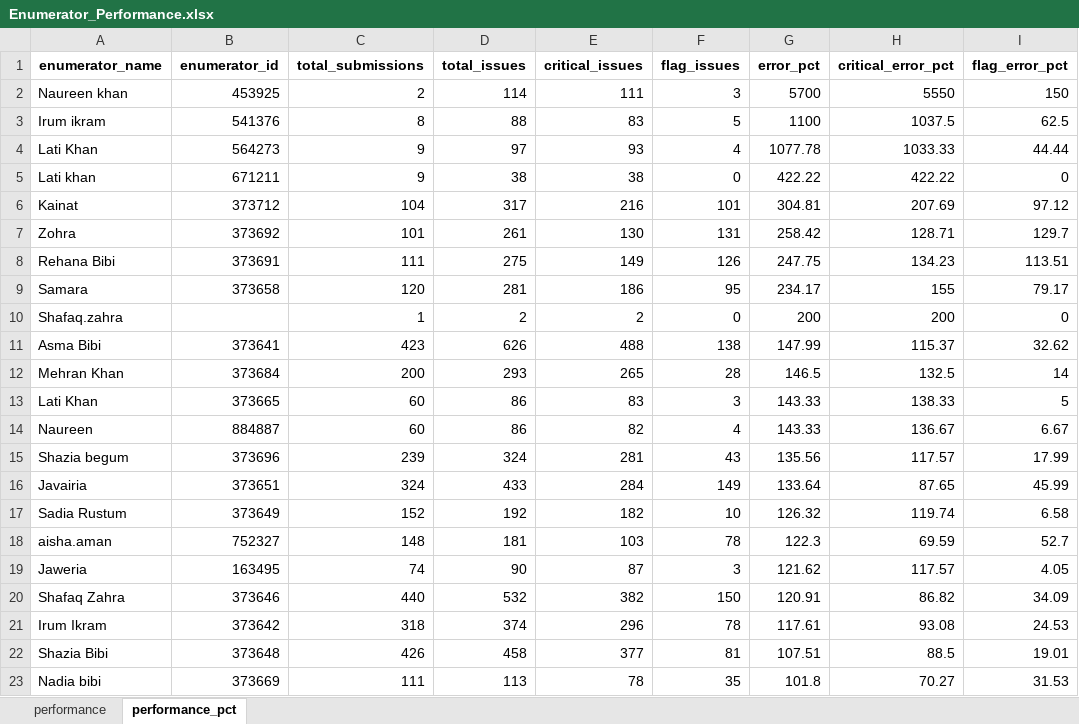
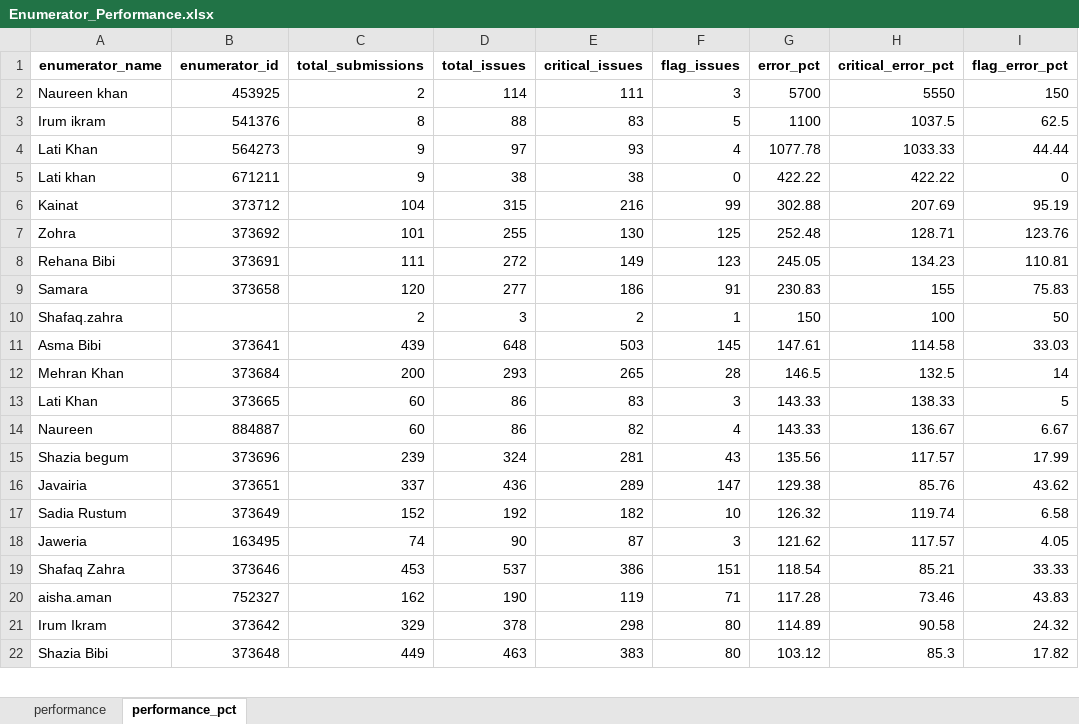
Before and after one commit to malkiaman-dev/KP_RAP_M_-_E_Dashboard, an Excel workbook: Error_log/Enumerator_Performance.xlsx, sheet performance_pct, drawn as a sheet; only a part is shown; values as stored, in another font and other column widths than the file's, no borders; removed rows and columns are numbered as before the commit, all else as after; the diff covers the shown part only; the diff names each change by its address in the sheet, - before the commit and + after, or states it on an @@ line.

```diff
--- a/Error_log/Enumerator_Performance.xlsx (sheet performance_pct)
+++ b/Error_log/Enumerator_Performance.xlsx (sheet performance_pct)
-D6 (total_issues): 317
+D6 (total_issues): 315
-F6 (flag_issues): 101
+F6 (flag_issues): 99
-G6 (error_pct): 304.81
+G6 (error_pct): 302.88
-I6 (flag_error_pct): 97.12
+I6 (flag_error_pct): 95.19
-D7 (total_issues): 261
+D7 (total_issues): 255
-F7 (flag_issues): 131
+F7 (flag_issues): 125
-G7 (error_pct): 258.42
+G7 (error_pct): 252.48
-I7 (flag_error_pct): 129.7
+I7 (flag_error_pct): 123.76
-D8 (total_issues): 275
+D8 (total_issues): 272
-F8 (flag_issues): 126
+F8 (flag_issues): 123
-G8 (error_pct): 247.75
+G8 (error_pct): 245.05
-I8 (flag_error_pct): 113.51
+I8 (flag_error_pct): 110.81
-D9 (total_issues): 281
+D9 (total_issues): 277
-F9 (flag_issues): 95
+F9 (flag_issues): 91
-G9 (error_pct): 234.17
+G9 (error_pct): 230.83
-I9 (flag_error_pct): 79.17
+I9 (flag_error_pct): 75.83
-row 10: Shafaq.zahra |  | 1 | 2 | 2 | 0 | 200 | 200 | 0
-row 11: Asma Bibi | 373641 | 423 | 626 | 488 | 138 | 147.99 | 115.37 | 32.62
+row 10: Shafaq.zahra |  | 2 | 3 | 2 | 1 | 150 | 100 | 50
+row 11: Asma Bibi | 373641 | 439 | 648 | 503 | 145 | 147.61 | 114.58 | 33.03
-row 16: Javairia | 373651 | 324 | 433 | 284 | 149 | 133.64 | 87.65 | 45.99
+row 16: Javairia | 373651 | 337 | 436 | 289 | 147 | 129.38 | 85.76 | 43.62
-row 18: aisha.aman | 752327 | 148 | 181 | 103 | 78 | 122.3 | 69.59 | 52.7
-row 20: Shafaq Zahra | 373646 | 440 | 532 | 382 | 150 | 120.91 | 86.82 | 34.09
-row 21: Irum Ikram | 373642 | 318 | 374 | 296 | 78 | 117.61 | 93.08 | 24.53
-row 22: Shazia Bibi | 373648 | 426 | 458 | 377 | 81 | 107.51 | 88.5 | 19.01
-row 23: Nadia bibi | 373669 | 111 | 113 | 78 | 35 | 101.8 | 70.27 | 31.53
+row 19: Shafaq Zahra | 373646 | 453 | 537 | 386 | 151 | 118.54 | 85.21 | 33.33
+row 20: aisha.aman | 752327 | 162 | 190 | 119 | 71 | 117.28 | 73.46 | 43.83
+row 21: Irum Ikram | 373642 | 329 | 378 | 298 | 80 | 114.89 | 90.58 | 24.32
+row 22: Shazia Bibi | 373648 | 449 | 463 | 383 | 80 | 103.12 | 85.3 | 17.82
```
Also changed, not shown: 3 added rows, 2 removed rows and 10 edited cells elsewhere in this sheet, sheet performance, Error_log/Daily_Error_Log.xlsx, Error_log/Weekly_QA_Summary.xlsx.
